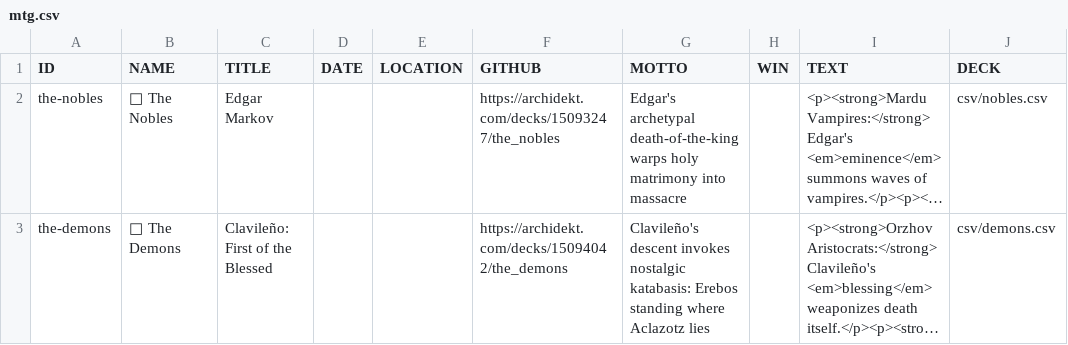
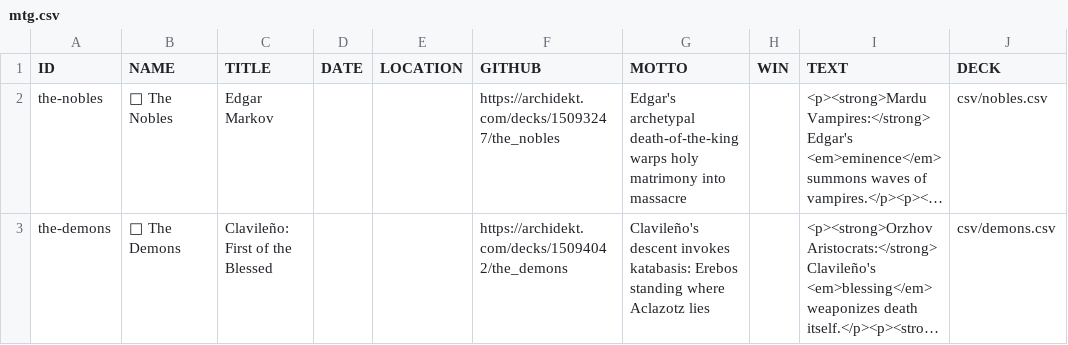
Before and after one commit to Mutilar/mutilar.github.io, a CSV file: csv/mtg.csv, drawn as a sheet; only a part is shown; long unchanged cells end in …; the diff names each change by its address in the sheet, - before the commit and + after, or states it on an @@ line.

Commit message:
Update mtg.csv

```diff
--- a/csv/mtg.csv
+++ b/csv/mtg.csv
-G3 (MOTTO): …descent invokes nostalgic katabasis: Erebos…
+G3 (MOTTO): …descent invokes katabasis: Erebos…
```
